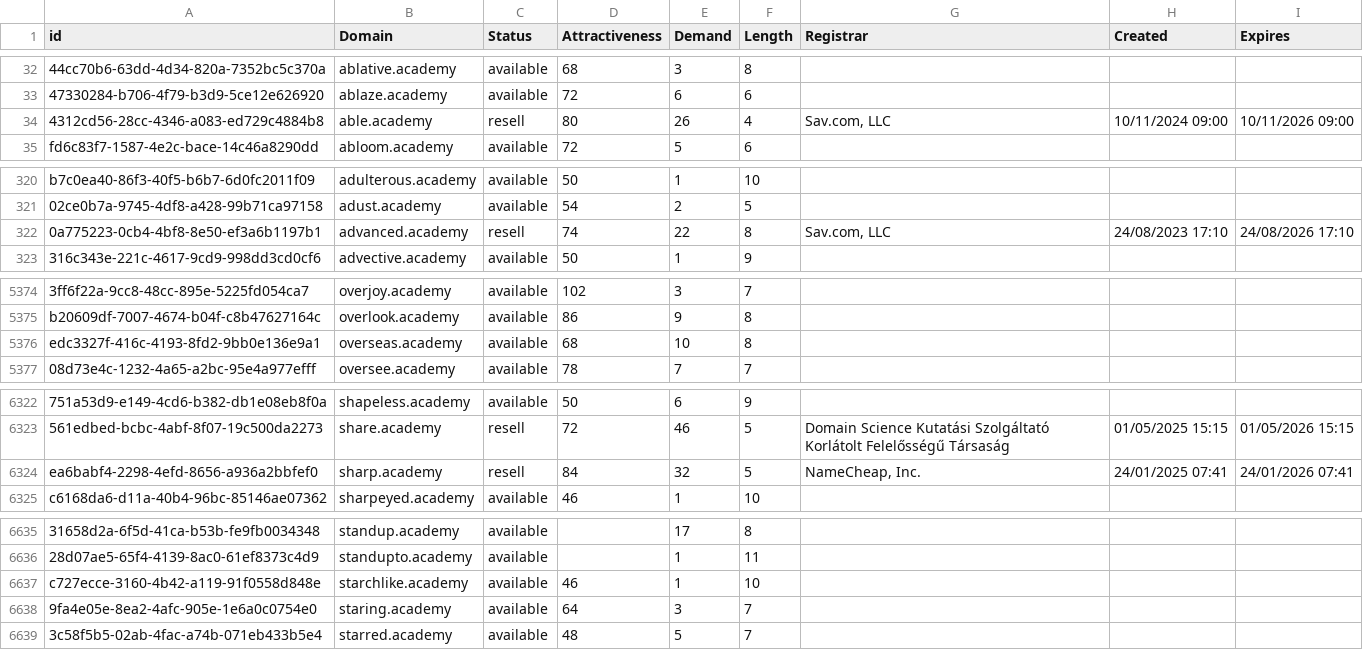
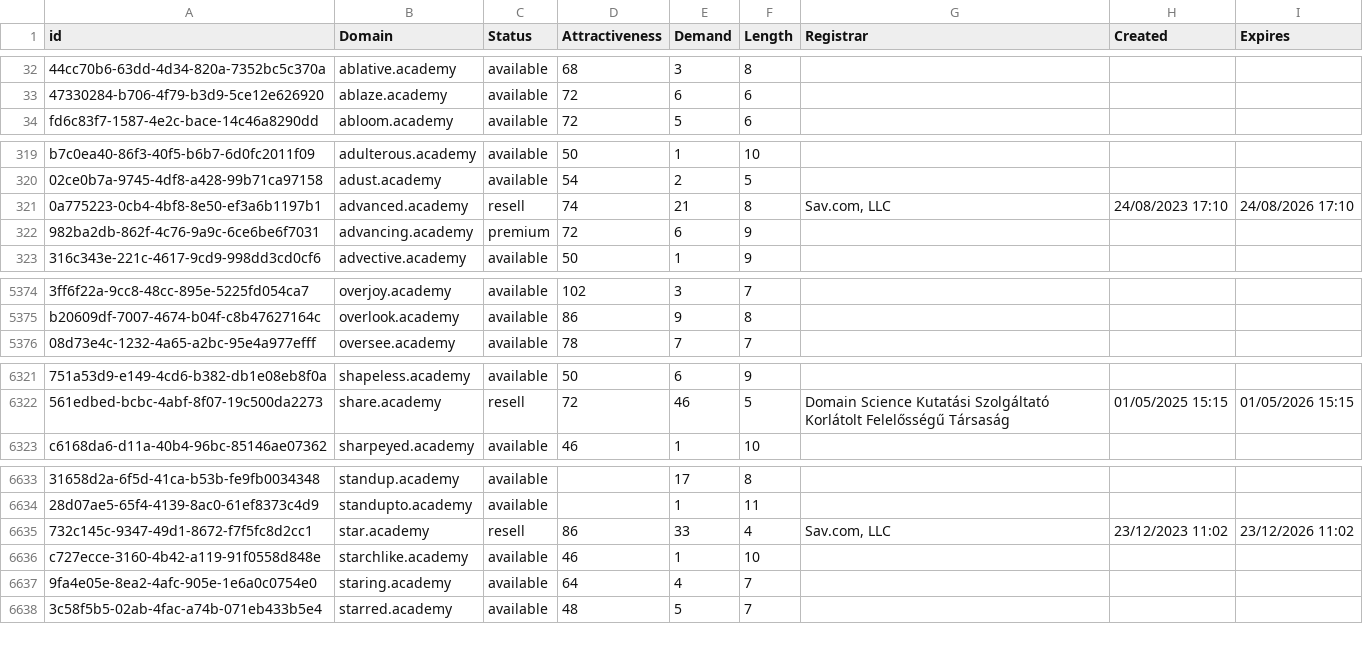
Before and after one commit to UniqueDomains/academy-oneword-domains, a CSV file: academy.csv, drawn as a sheet; only a part is shown, gaps mark what is left out; removed rows and columns are numbered as before the commit, all else as after; the diff covers the shown part only; the diff names each change by its address in the sheet, - before the commit and + after, or states it on an @@ line.

Commit message:
Domains update

```diff
--- a/academy.csv
+++ b/academy.csv
-row 34: 4312cd56-28cc-4346-a083-ed729c4884b8 | able.academy | resell | 80 | 26 | 4 | Sav.com, LLC | 10/11/2024 09:00 | 10/11/2026 09:00
-E321 (Demand): 22
+E321 (Demand): 21
+row 322: 982ba2db-862f-4c76-9a9c-6ce6be6f7031 | advancing.academy | premium | 72 | 6 | 9
-row 5376: edc3327f-416c-4193-8fd2-9bb0e136e9a1 | overseas.academy | available | 68 | 10 | 8
-row 6324: ea6babf4-2298-4efd-8656-a936a2bbfef0 | sharp.academy | resell | 84 | 32 | 5 | NameCheap, Inc. | 24/01/2025 07:41 | 24/01/2026 07:41
+row 6635: 732c145c-9347-49d1-8672-f7f5fc8d2cc1 | star.academy | resell | 86 | 33 | 4 | Sav.com, LLC | 23/12/2023 11:02 | 23/12/2026 11:02
-E6637 (Demand): 3
+E6637 (Demand): 4
```
Also changed, not shown: 1 removed row and 64 edited cells elsewhere in this file, 2 other files.
